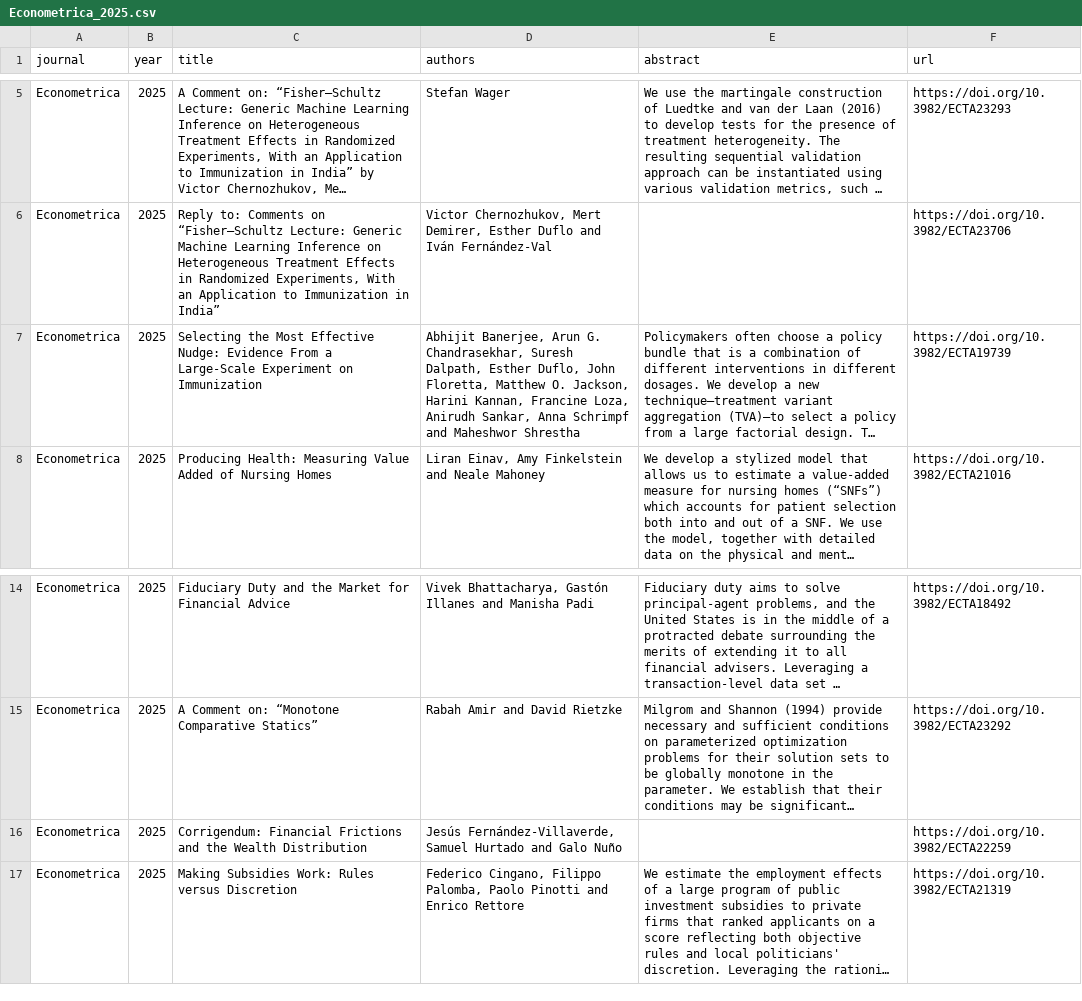
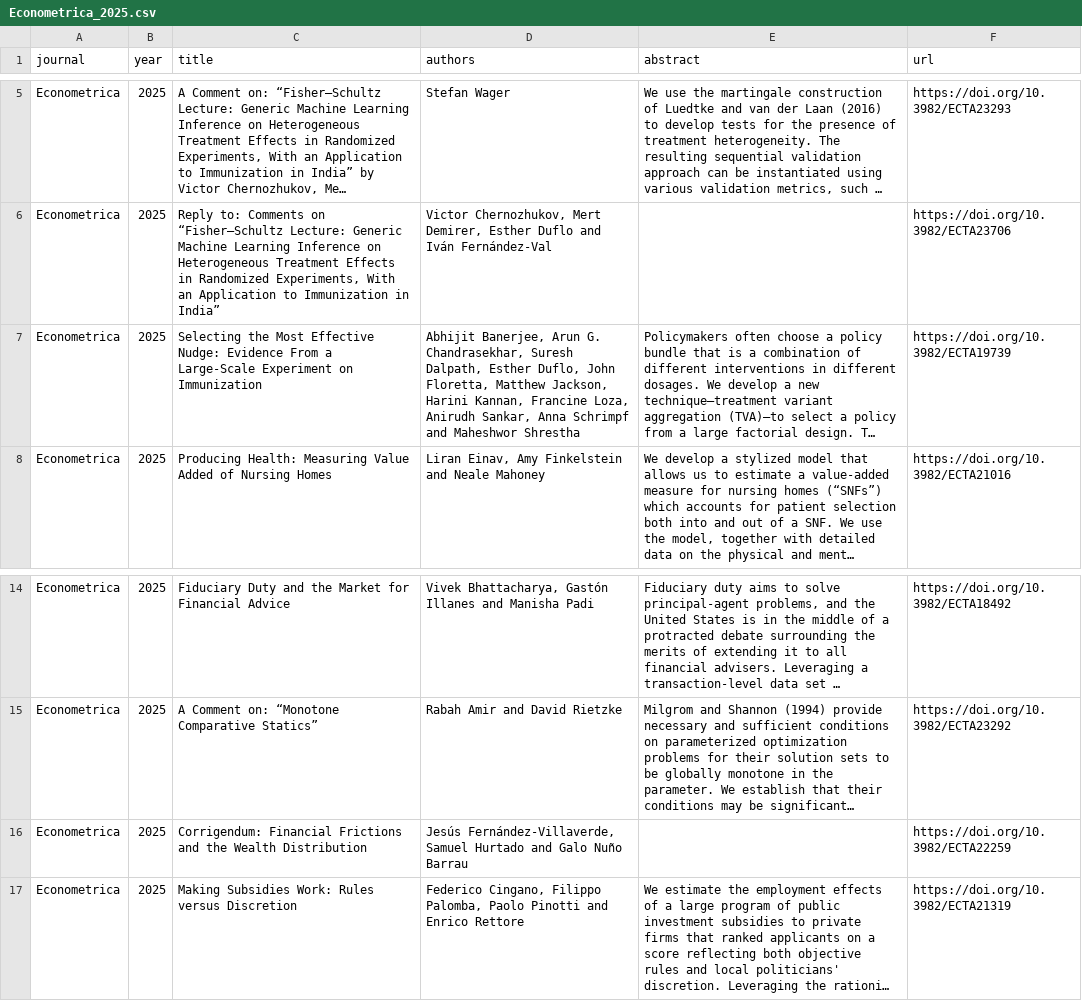
Before and after one commit to cccc0423/find-economic-papers, a CSV file: data/Econometrica_2025.csv, drawn as a sheet; only a part is shown, gaps mark what is left out; long unchanged cells end in …; the diff names each change by its address in the sheet, - before the commit and + after, or states it on an @@ line.

```diff
--- a/data/Econometrica_2025.csv
+++ b/data/Econometrica_2025.csv
-D7 (authors): …Floretta, Matthew O. Jackson, Harini…
+D7 (authors): …Floretta, Matthew Jackson, Harini…
-D16 (authors): …Galo Nuño
+D16 (authors): …Galo Nuño Barrau
```
Also changed, not shown: data/AEJ_Applied_Economics_2025.csv, data/AEJ_Economic_Policy_2025.csv, 11 other files.
